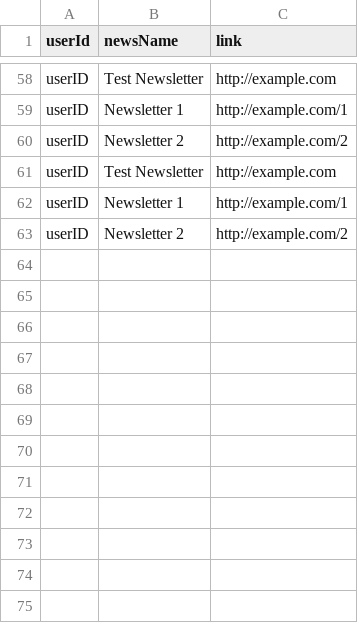
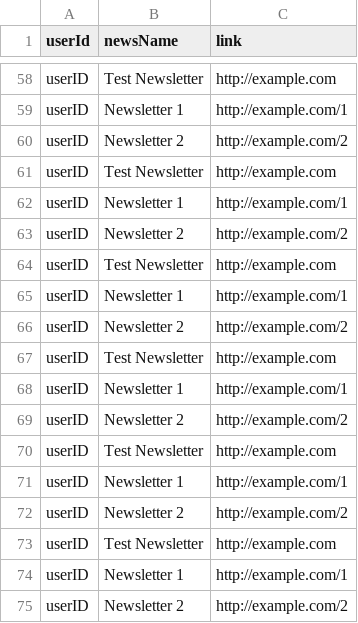
Before and after one commit to vincentrann/EECS-3111-project, a CSV file: EECS3311_project/src/data/NewsletterSubscriber.csv, drawn as a sheet; only a part is shown, gaps mark what is left out.

```diff
--- a/EECS3311_project/src/data/NewsletterSubscriber.csv
+++ b/EECS3311_project/src/data/NewsletterSubscriber.csv
@@ -63 +63,13 @@ userID,Newsletter 1,http://example.com/1
 userID,Newsletter 2,http://example.com/2
+userID,Test Newsletter,http://example.com
+userID,Newsletter 1,http://example.com/1
+userID,Newsletter 2,http://example.com/2
+userID,Test Newsletter,http://example.com
+userID,Newsletter 1,http://example.com/1
+userID,Newsletter 2,http://example.com/2
+userID,Test Newsletter,http://example.com
+userID,Newsletter 1,http://example.com/1
+userID,Newsletter 2,http://example.com/2
+userID,Test Newsletter,http://example.com
+userID,Newsletter 1,http://example.com/1
+userID,Newsletter 2,http://example.com/2
```
Also changed, not shown: EECS3311_project/src/data/Clients.csv, EECS3311_project/src/data/FacultyTextbooks.csv, 5 other files.
